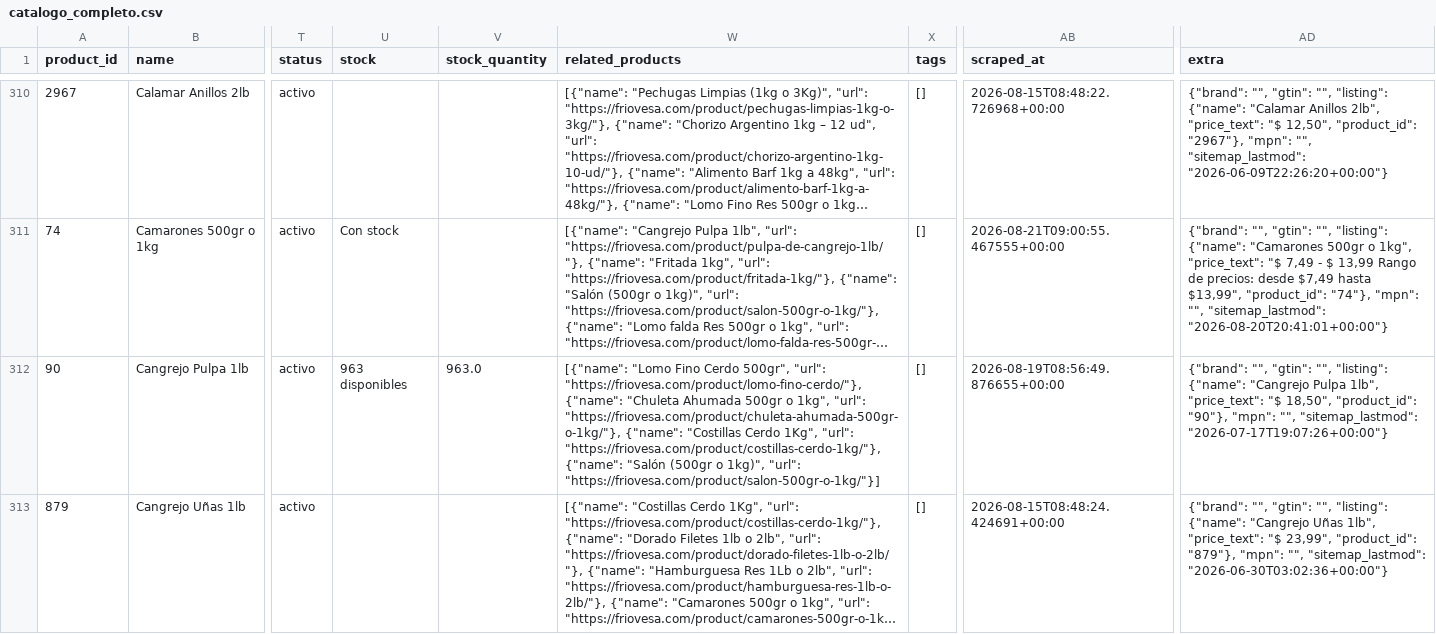
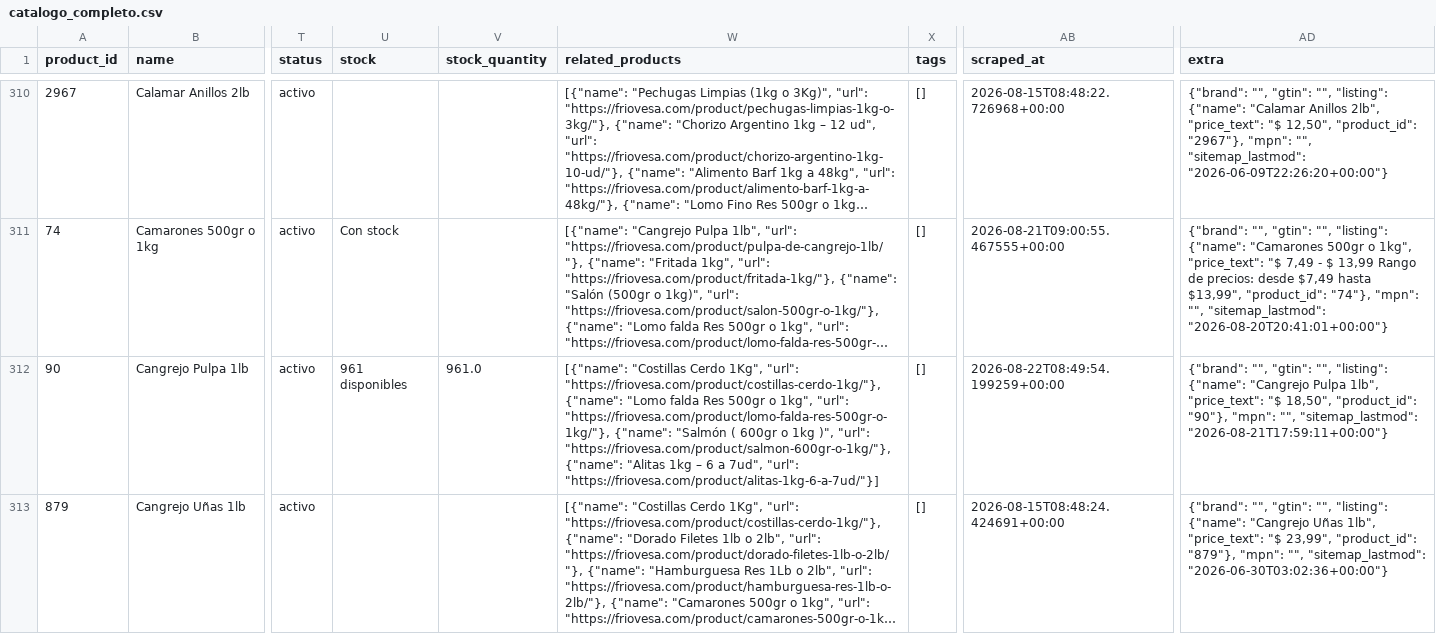
Before and after one commit to Casor8/friovesa-ai, a CSV file: output/catalogo_completo.csv, drawn as a sheet; only a part is shown, gaps mark what is left out; long unchanged cells end in …; the diff covers the shown part only; the diff names each change by its address in the sheet, - before the commit and + after, or states it on an @@ line.

```diff
--- a/output/catalogo_completo.csv
+++ b/output/catalogo_completo.csv
-U312 (stock): 963 disponibles
+U312 (stock): 961 disponibles
-V312 (stock_quantity): 963.0
+V312 (stock_quantity): 961.0
-W312 (related_products): [{"name": "Lomo Fino Cerdo 500gr", "url": "https://friovesa.com/product/lomo-fino-cerdo/"}, {"name": "Chuleta Ahumada 500gr o 1kg", "url": "https://friovesa.com/product/chuleta-ahumada-500gr-o-1kg/"}, {"name": "Costillas Cerdo 1Kg", "url": "https://friovesa.com/product/costillas-cerdo-1kg/"}, {"name": "Salón (500gr o 1kg)", "url": "https://friovesa.com/product/salon-500gr-o-1kg/"}]
+W312 (related_products): [{"name": "Costillas Cerdo 1Kg", "url": "https://friovesa.com/product/costillas-cerdo-1kg/"}, {"name": "Lomo falda Res 500gr o 1kg", "url": "https://friovesa.com/product/lomo-falda-res-500gr-o-1kg/"}, {"name": "Salmón ( 600gr o 1kg )", "url": "https://friovesa.com/product/salmon-600gr-o-1kg/"}, {"name": "Alitas 1kg – 6 a 7ud", "url": "https://friovesa.com/product/alitas-1kg-6-a-7ud/"}]
-AB312 (scraped_at): 2026-08-19T08:56:49.876655+00:00
+AB312 (scraped_at): 2026-08-22T08:49:54.199259+00:00
-AD312 (extra): …"", "sitemap_lastmod": "2026-07-17T19:07:26+00:00"}
+AD312 (extra): …"", "sitemap_lastmod": "2026-08-21T17:59:11+00:00"}
```
Also changed, not shown: 50 edited cells elsewhere in this file, output/catalogo_quito.csv, 6 other files.
